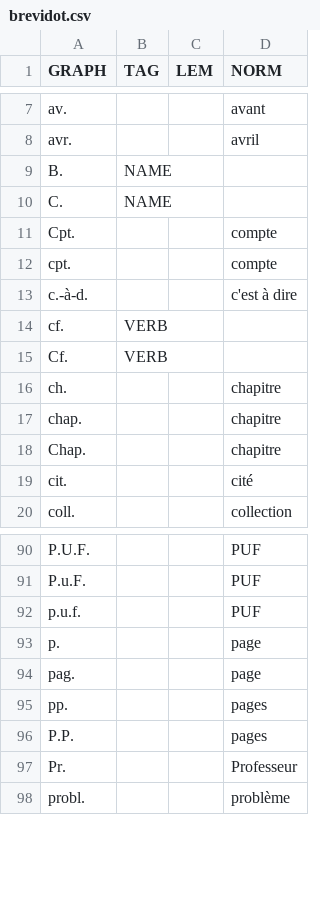
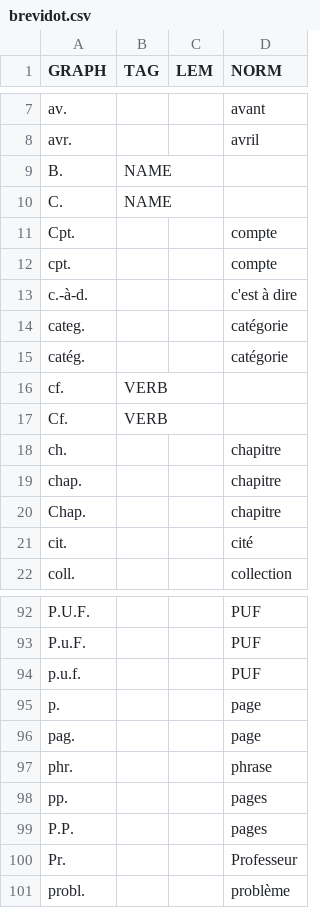
Before and after one commit to oeuvres/alix, a CSV file: fr/src/resources/com/github/oeuvres/alix/fr/brevidot.csv, drawn as a sheet; only a part is shown, gaps mark what is left out; the diff names each change by its address in the sheet, - before the commit and + after, or states it on an @@ line.

```diff
--- a/fr/src/resources/com/github/oeuvres/alix/fr/brevidot.csv
+++ b/fr/src/resources/com/github/oeuvres/alix/fr/brevidot.csv
+row 14: categ. |  |  | catégorie
+row 15: catég. |  |  | catégorie
+row 97: phr. |  |  | phrase
```
Also changed, not shown: common/src/resources/com/github/oeuvres/alix/fr/stop.csv, fr/src/resources/com/github/oeuvres/alix/fr/caps.csv.
